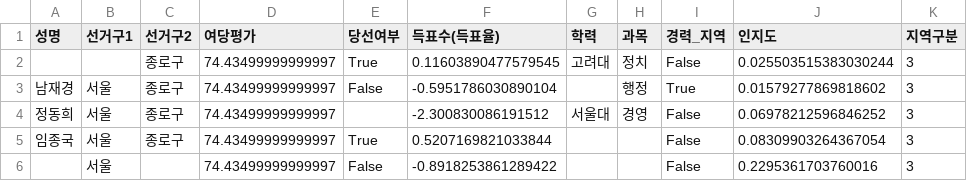
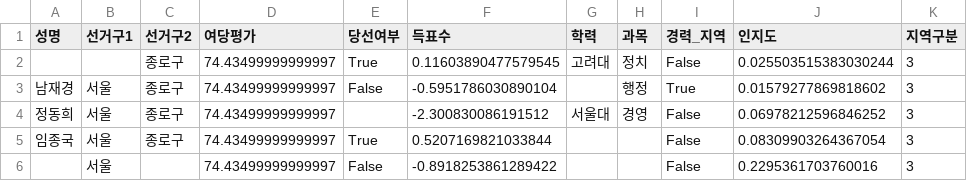
Before and after one commit to ryan0507/DB_crowd_sourcing, a CSV file: dataset/election/시도의회의원선거1.csv, drawn as a sheet; only a part is shown.

```diff
--- a/dataset/election/시도의회의원선거1.csv
+++ b/dataset/election/시도의회의원선거1.csv
@@ -1,2 +1,2 @@
-성명,선거구1,선거구2,여당평가,당선여부,득표수(득표율),학력,과목,경력_지역,인지도,지역구분
+성명,선거구1,선거구2,여당평가,당선여부,득표수,학력,과목,경력_지역,인지도,지역구분
 ,,종로구,74.43499999999997,True,0.11603890477579545,고려대,정치,False,0.025503515383030244,3
```
Also changed, not shown: dataset/election/시도의회의원선거2.csv, dataset/election/시도의회의원선거3.csv, 2 other files.
